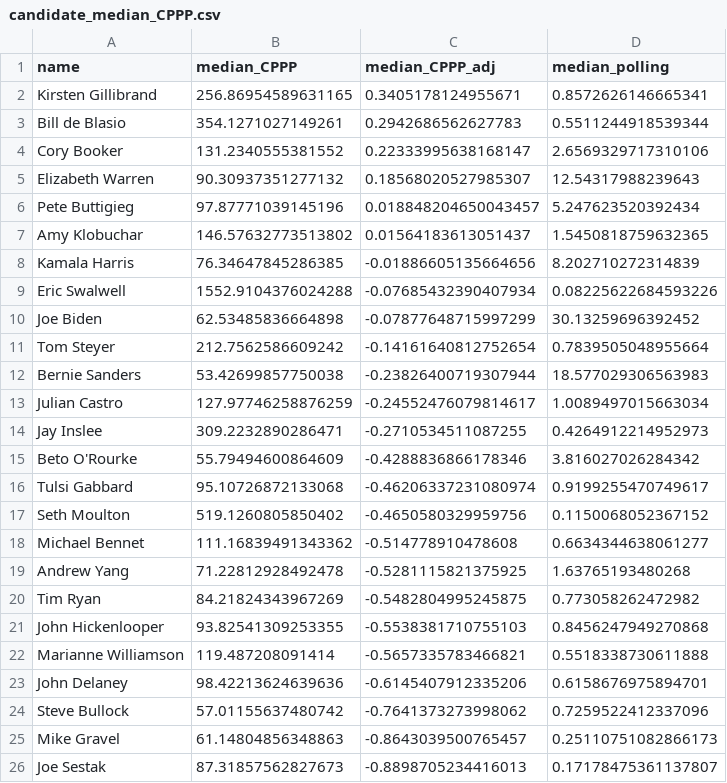
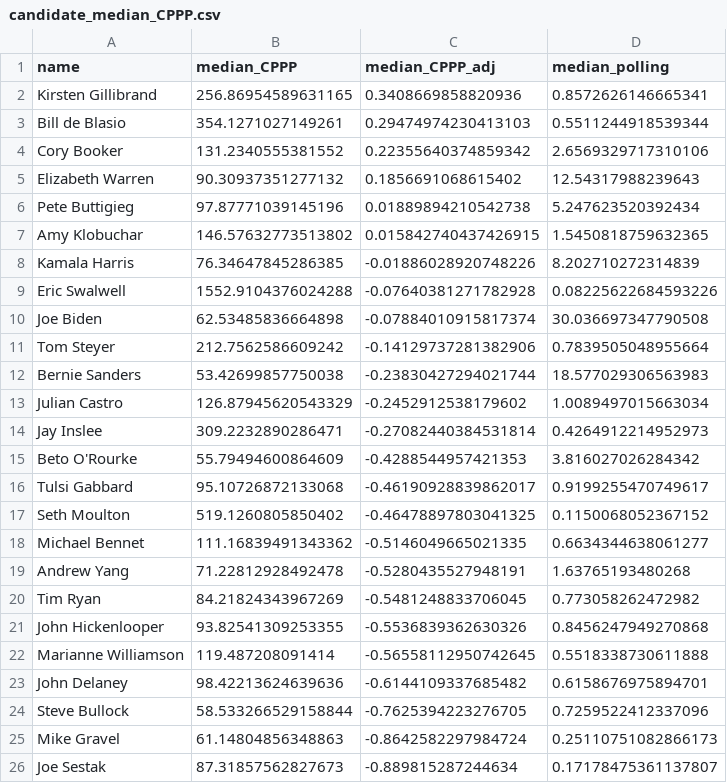
Before and after one commit to tmcintee/poll-media-data-analysis, a CSV file: candidate_median_CPPP.csv, drawn as a sheet.

Commit message:
Update candidate_median_CPPP.csv

```diff
--- a/candidate_median_CPPP.csv
+++ b/candidate_median_CPPP.csv
@@ -1,26 +1,26 @@
 name,median_CPPP,median_CPPP_adj,median_polling
-Kirsten Gillibrand,256.86954589631165,0.3405178124955671,0.8572626146665341
-Bill de Blasio,354.1271027149261,0.2942686562627783,0.5511244918539344
-Cory Booker,131.2340555381552,0.22333995638168147,2.6569329717310106
-Elizabeth Warren,90.30937351277132,0.18568020527985307,12.54317988239643
-Pete Buttigieg,97.87771039145196,0.018848204650043457,5.247623520392434
-Amy Klobuchar,146.57632773513802,0.01564183613051437,1.5450818759632365
-Kamala Harris,76.34647845286385,-0.01886605135664656,8.202710272314839
-Eric Swalwell,1552.9104376024288,-0.07685432390407934,0.08225622684593226
-Joe Biden,62.53485836664898,-0.07877648715997299,30.13259696392452
-Tom Steyer,212.7562586609242,-0.14161640812752654,0.7839505048955664
-Bernie Sanders,53.42699857750038,-0.23826400719307944,18.577029306563983
-Julian Castro,127.97746258876259,-0.24552476079814617,1.0089497015663034
-Jay Inslee,309.2232890286471,-0.2710534511087255,0.4264912214952973
-Beto O'Rourke,55.79494600864609,-0.4288836866178346,3.816027026284342
-Tulsi Gabbard,95.10726872133068,-0.46206337231080974,0.9199255470749617
-Seth Moulton,519.1260805850402,-0.4650580329959756,0.1150068052367152
-Michael Bennet,111.16839491343362,-0.514778910478608,0.6634344638061277
-Andrew Yang,71.22812928492478,-0.5281115821375925,1.63765193480268
-Tim Ryan,84.21824343967269,-0.5482804995245875,0.773058262472982
-John Hickenlooper,93.82541309253355,-0.5538381710755103,0.8456247949270868
-Marianne Williamson,119.487208091414,-0.5657335783466821,0.5518338730611888
-John Delaney,98.42213624639636,-0.6145407912335206,0.6158676975894701
-Steve Bullock,57.01155637480742,-0.7641373273998062,0.7259522412337096
-Mike Gravel,61.14804856348863,-0.8643039500765457,0.25110751082866173
-Joe Sestak,87.31857562827673,-0.8898705234416013,0.17178475361137807
+Kirsten Gillibrand,256.86954589631165,0.3408669858820936,0.8572626146665341
+Bill de Blasio,354.1271027149261,0.29474974230413103,0.5511244918539344
+Cory Booker,131.2340555381552,0.22355640374859342,2.6569329717310106
+Elizabeth Warren,90.30937351277132,0.1856691068615402,12.54317988239643
+Pete Buttigieg,97.87771039145196,0.01889894210542738,5.247623520392434
+Amy Klobuchar,146.57632773513802,0.015842740437426915,1.5450818759632365
+Kamala Harris,76.34647845286385,-0.01886028920748226,8.202710272314839
+Eric Swalwell,1552.9104376024288,-0.07640381271782928,0.08225622684593226
+Joe Biden,62.53485836664898,-0.07884010915817374,30.036697347790508
+Tom Steyer,212.7562586609242,-0.14129737281382906,0.7839505048955664
+Bernie Sanders,53.42699857750038,-0.23830427294021744,18.577029306563983
+Julian Castro,126.87945620543329,-0.2452912538179602,1.0089497015663034
+Jay Inslee,309.2232890286471,-0.27082440384531814,0.4264912214952973
+Beto O'Rourke,55.79494600864609,-0.4288544957421353,3.816027026284342
+Tulsi Gabbard,95.10726872133068,-0.46190928839862017,0.9199255470749617
+Seth Moulton,519.1260805850402,-0.46478897803041325,0.1150068052367152
+Michael Bennet,111.16839491343362,-0.5146049665021335,0.6634344638061277
+Andrew Yang,71.22812928492478,-0.5280435527948191,1.63765193480268
+Tim Ryan,84.21824343967269,-0.5481248833706045,0.773058262472982
+John Hickenlooper,93.82541309253355,-0.5536839362630326,0.8456247949270868
+Marianne Williamson,119.487208091414,-0.56558112950742645,0.5518338730611888
+John Delaney,98.42213624639636,-0.6144109337685482,0.6158676975894701
+Steve Bullock,58.533266529158844,-0.7625394223276705,0.7259522412337096
+Mike Gravel,61.14804856348863,-0.8642582297984724,0.25110751082866173
+Joe Sestak,87.31857562827673,-0.889815287244634,0.17178475361137807
```
